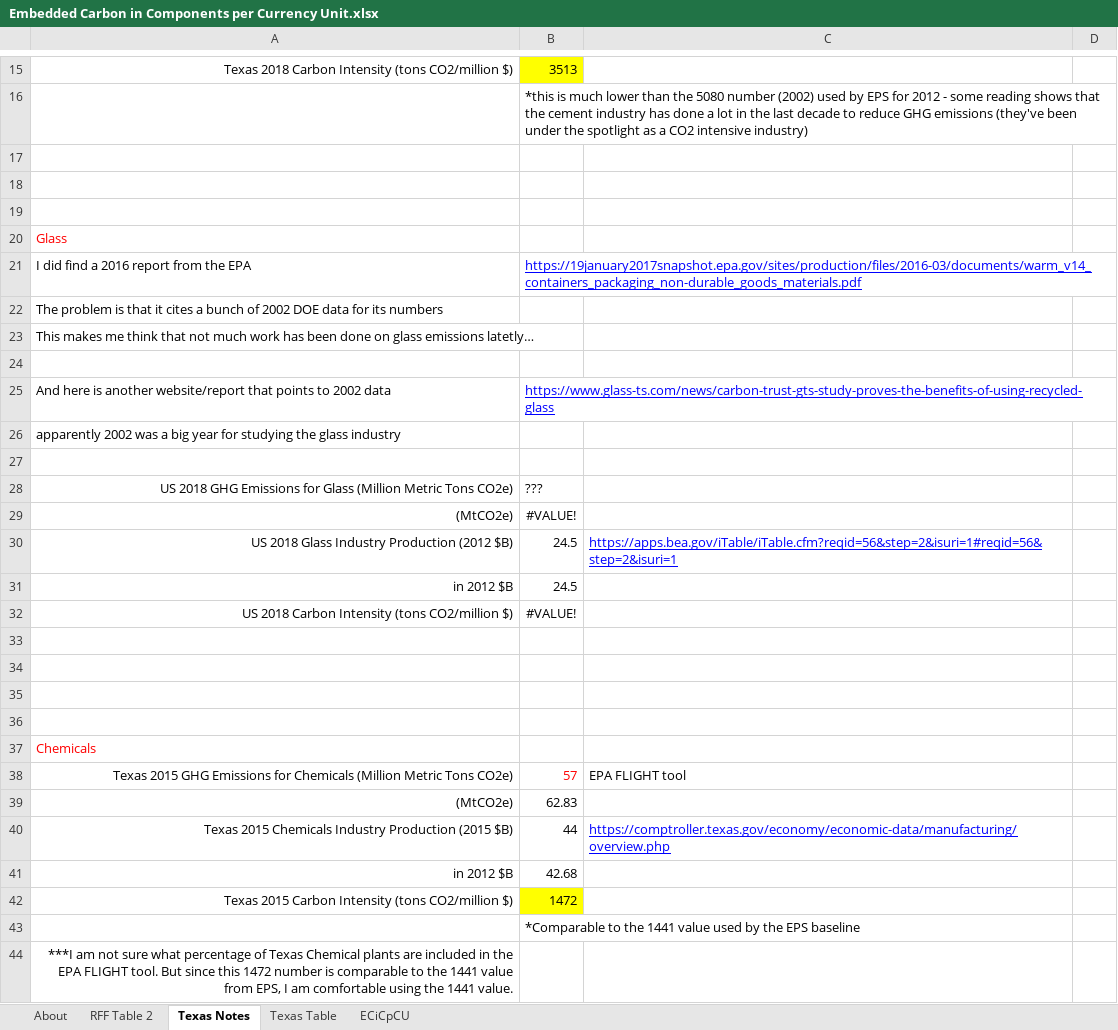
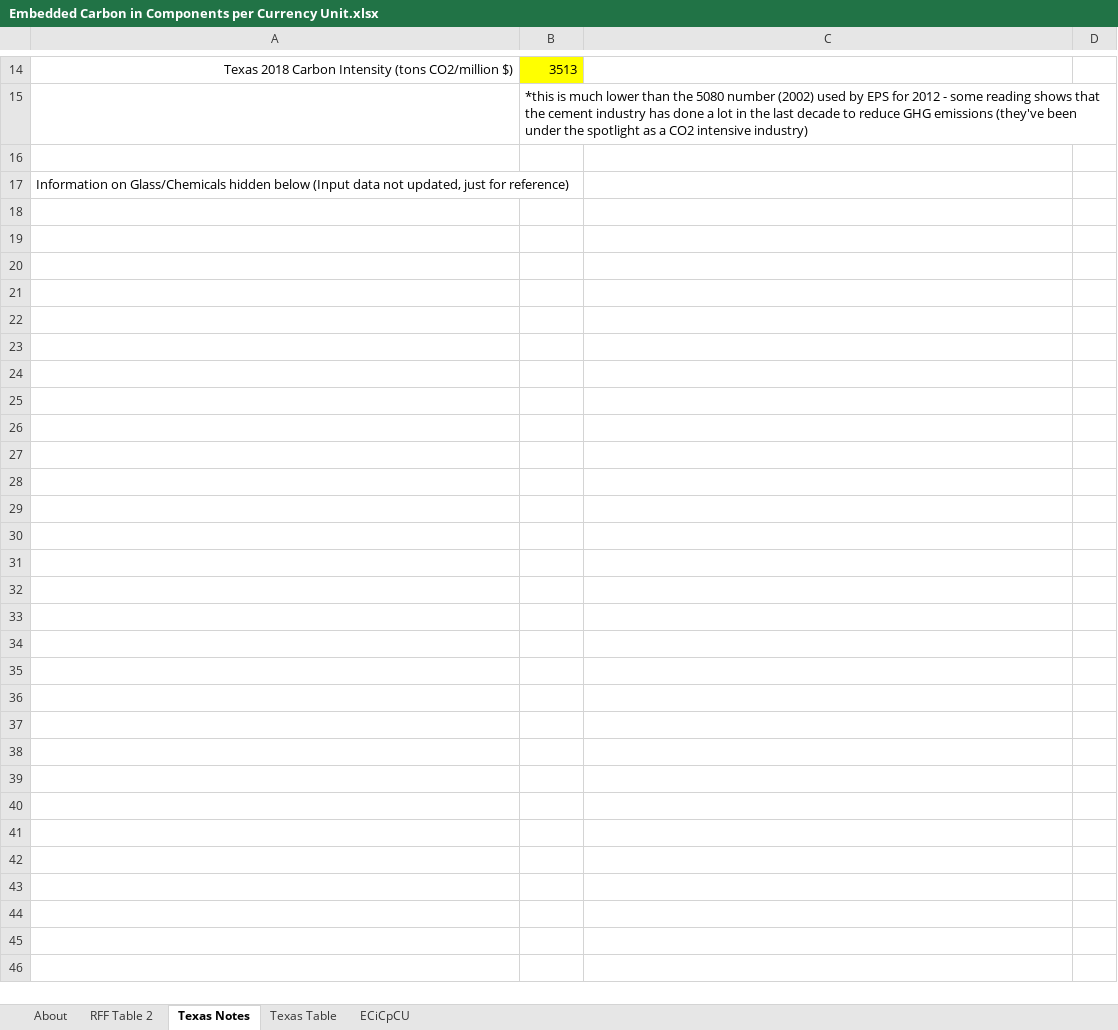
Before and after one commit to EnergyInnovation/eps-texas, an Excel workbook: InputData/bldgs/ECiCpCU/Embedded Carbon in Components per Currency Unit.xlsx, sheet Texas Notes, drawn as a sheet; only a part is shown, gaps mark what is left out; values as stored, in another font and other column widths than the file's, no borders; removed rows and columns are numbered as before the commit, all else as after; the diff covers the shown part only; the diff names each change by its address in the sheet, - before the commit and + after, or states it on an @@ line.

```diff
--- a/InputData/bldgs/ECiCpCU/Embedded Carbon in Components per Currency Unit.xlsx (sheet Texas Notes)
+++ b/InputData/bldgs/ECiCpCU/Embedded Carbon in Components per Currency Unit.xlsx (sheet Texas Notes)
-row 18: (empty)
-row 19: (empty)
-A17: Glass
+A17: Information on Glass/Chemicals hidden below (Input data not updated, just for reference)
-A17 text colour: #FF0000
+A17 text colour: black
@@ row 21 hidden: I did find a 2016 report from the EPA | https://19january2017snapshot.epa.gov/sites/production/files/2016-03/documents/warm_v14_containers_packaging_non-durable_goods_materials.pdf @@
@@ row 22 hidden: The problem is that it cites a bunch of 2002 DOE data for its numbers @@
@@ row 23 hidden: This makes me think that not much work has been done on glass emissions latetly… @@
-row 24: (empty)
@@ row 25 hidden: And here is another website/report that points to 2002 data | https://www.glass-ts.com/news/carbon-trust-gts-study-proves-the-benefits-of-using-recycled-glass @@
@@ row 26 hidden: apparently 2002 was a big year for studying the glass industry @@
-row 27: (empty)
@@ row 28 hidden: US 2018 GHG Emissions for Glass (Million Metric Tons CO2e) | ??? @@
@@ row 29 hidden: (MtCO2e) | #VALUE! @@
@@ row 30 hidden: US 2018 Glass Industry Production (2012 $B) | 24.5 | https://apps.bea.gov/iTable/iTable.cfm?reqid=56&step=2&isuri=1#reqid=56&step=2&isuri=1 @@
@@ row 31 hidden: in 2012 $B | 24.5 @@
@@ row 32 hidden: US 2018 Carbon Intensity (tons CO2/million $) | #VALUE! @@
-row 33: (empty)
-row 34: (empty)
-row 35: (empty)
-row 36: (empty)
@@ row 37 hidden: Chemicals @@
@@ row 38 hidden: Texas 2015 GHG Emissions for Chemicals (Million Metric Tons CO2e) | 57 | EPA FLIGHT tool @@
@@ row 39 hidden: (MtCO2e) | 62.83 @@
@@ row 40 hidden: Texas 2015 Chemicals Industry Production (2015 $B) | 44 | https://comptroller.texas.gov/economy/economic-data/manufacturing/overview.php @@
@@ row 41 hidden: in 2012 $B | 42.68 @@
@@ row 42 hidden: Texas 2015 Carbon Intensity (tons CO2/million $) | 1472 @@
@@ row 43 hidden:  | *Comparable to the 1441 value used by the EPS baseline @@
@@ row 44 hidden: ***I am not sure what percentage of Texas Chemical plants are included in the EPA FLIGHT tool. But since this 1472 number is comparable to the 1441 value from EPS, I am comfortable using the 1441 value. @@
```
Also changed, not shown: 1 removed row and 3 edited cells elsewhere in this sheet, formulas that keep their value, InputData/bldgs/MSCdtRPbQL/Market Share Changes due to Rebate Prog by Qual Lvl.xlsx, InputData/bldgs/PPEIdtICEaT/Pot Perc Eff Impr due to Impr Contractor Edu and Training.xlsx, 7 other files.
